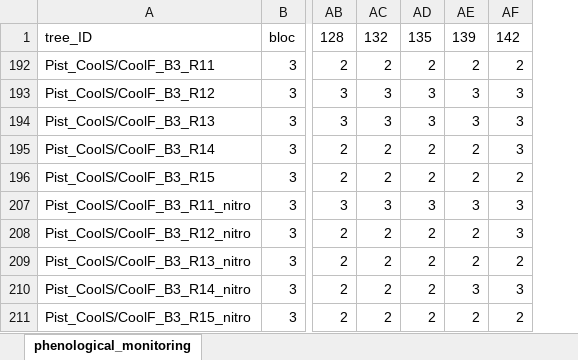
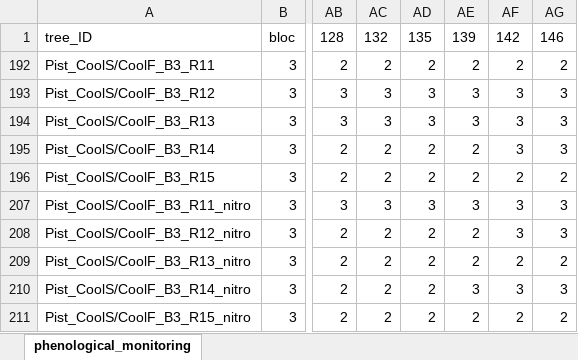
Before and after one commit to christophe-rd/fuelinex, an Excel workbook: data/monitoringPhenology/2025BudburstToBudset.xlsx, sheet phenological_monitoring, drawn as a sheet; only a part is shown, gaps mark what is left out; values as stored, in another font and other column widths than the file's, no borders; table styles not drawn; the diff names each change by its address in the sheet, - before the commit and + after, or states it on an @@ line.

Commit message:
some changes and leaf count spreadsheet

```diff
--- a/data/monitoringPhenology/2025BudburstToBudset.xlsx (sheet phenological_monitoring)
+++ b/data/monitoringPhenology/2025BudburstToBudset.xlsx (sheet phenological_monitoring)
+column AG, rows 1-211: 146 | 2 | 3 | 3 | 3 | 2 | 3 | 3 | 2 | 3 | 2
```
Also changed, not shown: hidden cells, 7 other files.
